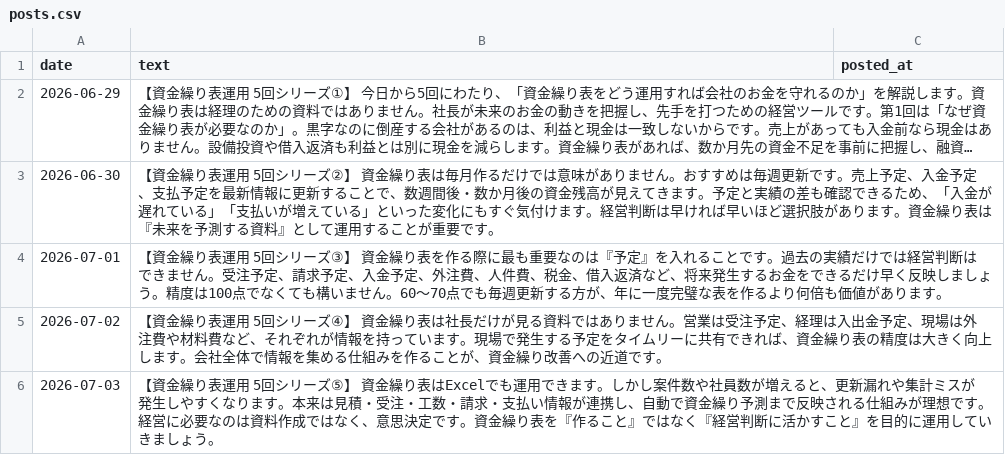
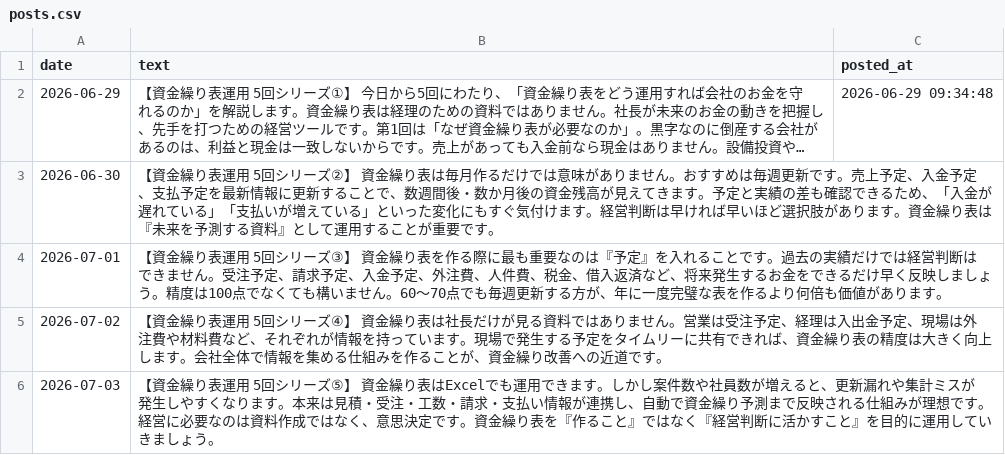
Before and after one commit to satoru-od/social-ai-agent, a CSV file: posts.csv, drawn as a sheet; long unchanged cells end in …; the diff names each change by its address in the sheet, - before the commit and + after, or states it on an @@ line.

```diff
--- a/posts.csv
+++ b/posts.csv
-C2 (posted_at): (empty)
+C2 (posted_at): 2026-06-29 09:34:48
```
